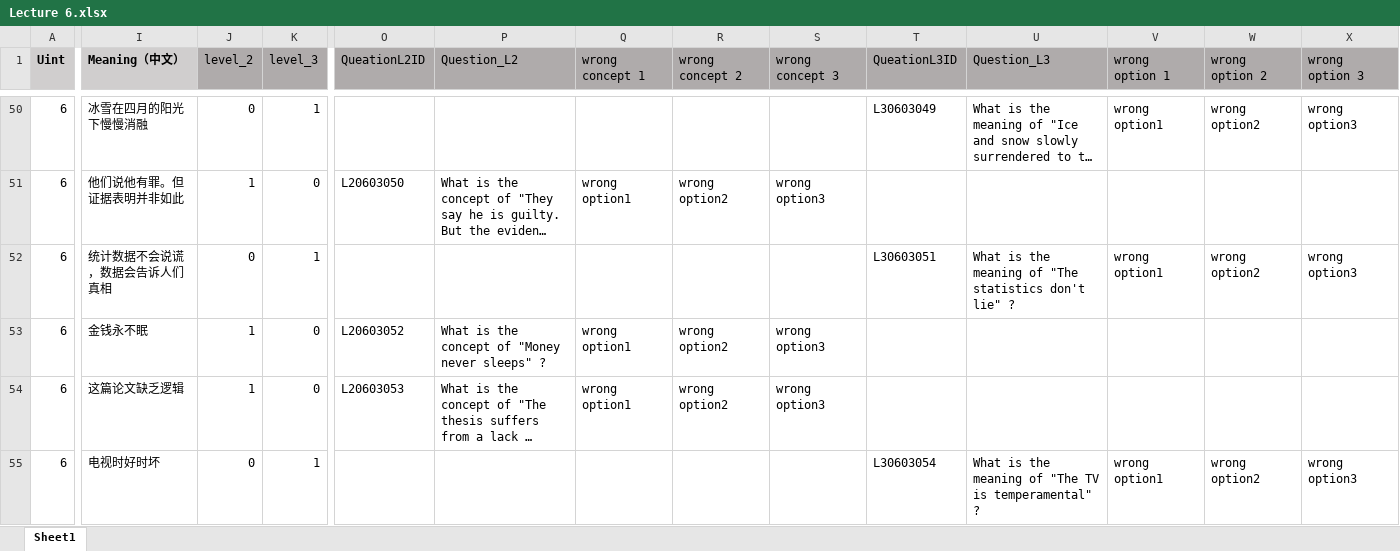
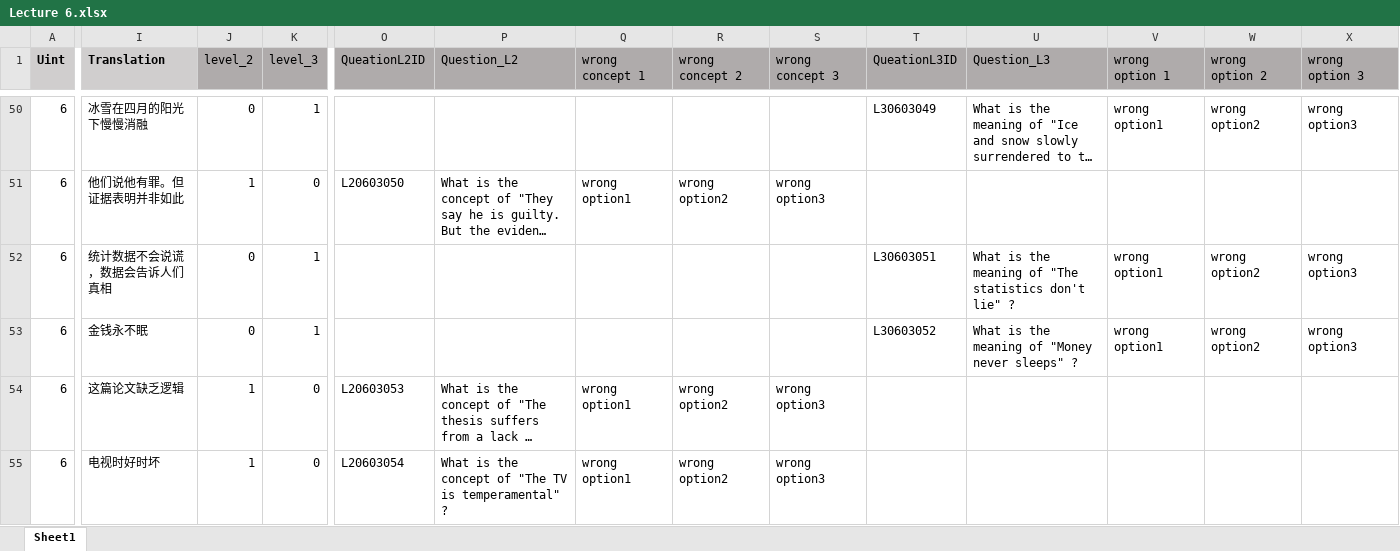
Before and after one commit to Undefeated-man/AI_teaching_project, an Excel workbook: miniproject/template/Lectures/Lecture 6.xlsx, sheet Sheet1, drawn as a sheet; only a part is shown, gaps mark what is left out; long unchanged cells end in …; values as stored, in another font and other column widths than the file's, no borders; the diff covers the shown part only; the diff names each change by its address in the sheet, - before the commit and + after, or states it on an @@ line.

```diff
--- a/miniproject/template/Lectures/Lecture 6.xlsx (sheet Sheet1)
+++ b/miniproject/template/Lectures/Lecture 6.xlsx (sheet Sheet1)
-I1: Meaning（中文）
+I1: Translation
-J53 (level_2): 1
+J53 (level_2): 0
-K53 (level_3): 0
+K53 (level_3): 1
-O53 (QueationL2ID): L20603052
+O53 (QueationL2ID): (empty)
-P53 (Question_L2): What is the concept of "Money never sleeps" ?
+P53 (Question_L2): (empty)
-Q53 (wrong concept 1): wrong option1
+Q53 (wrong concept 1): (empty)
-R53 (wrong concept 2): wrong option2
+R53 (wrong concept 2): (empty)
-S53 (wrong concept 3): wrong option3
+S53 (wrong concept 3): (empty)
-T53 (QueationL3ID): (empty)
+T53 (QueationL3ID): L30603052
-U53 (Question_L3): (empty)
+U53 (Question_L3): What is the meaning of "Money never sleeps" ?
-V53 (wrong option 1): (empty)
+V53 (wrong option 1): wrong option1
-W53 (wrong option 2): (empty)
+W53 (wrong option 2): wrong option2
-X53 (wrong option 3): (empty)
+X53 (wrong option 3): wrong option3
-J55 (level_2): 0
+J55 (level_2): 1
-K55 (level_3): 1
+K55 (level_3): 0
-O55 (QueationL2ID): (empty)
+O55 (QueationL2ID): L20603054
-P55 (Question_L2): (empty)
+P55 (Question_L2): What is the concept of "The TV is temperamental" ?
-Q55 (wrong concept 1): (empty)
+Q55 (wrong concept 1): wrong option1
-R55 (wrong concept 2): (empty)
+R55 (wrong concept 2): wrong option2
-S55 (wrong concept 3): (empty)
+S55 (wrong concept 3): wrong option3
-T55 (QueationL3ID): L30603054
+T55 (QueationL3ID): (empty)
-U55 (Question_L3): What is the meaning of "The TV is temperamental" ?
+U55 (Question_L3): (empty)
-V55 (wrong option 1): wrong option1
+V55 (wrong option 1): (empty)
-W55 (wrong option 2): wrong option2
+W55 (wrong option 2): (empty)
-X55 (wrong option 3): wrong option3
+X55 (wrong option 3): (empty)
```
Also changed, not shown: 4 added rows, 4 removed rows, 553 edited cells and cell formats elsewhere in this sheet, formulas that keep their value, miniproject/template/Lectures/Lecture 11.xlsx, miniproject/template/Lectures/Lecture 2.xlsx, 8 other files.
